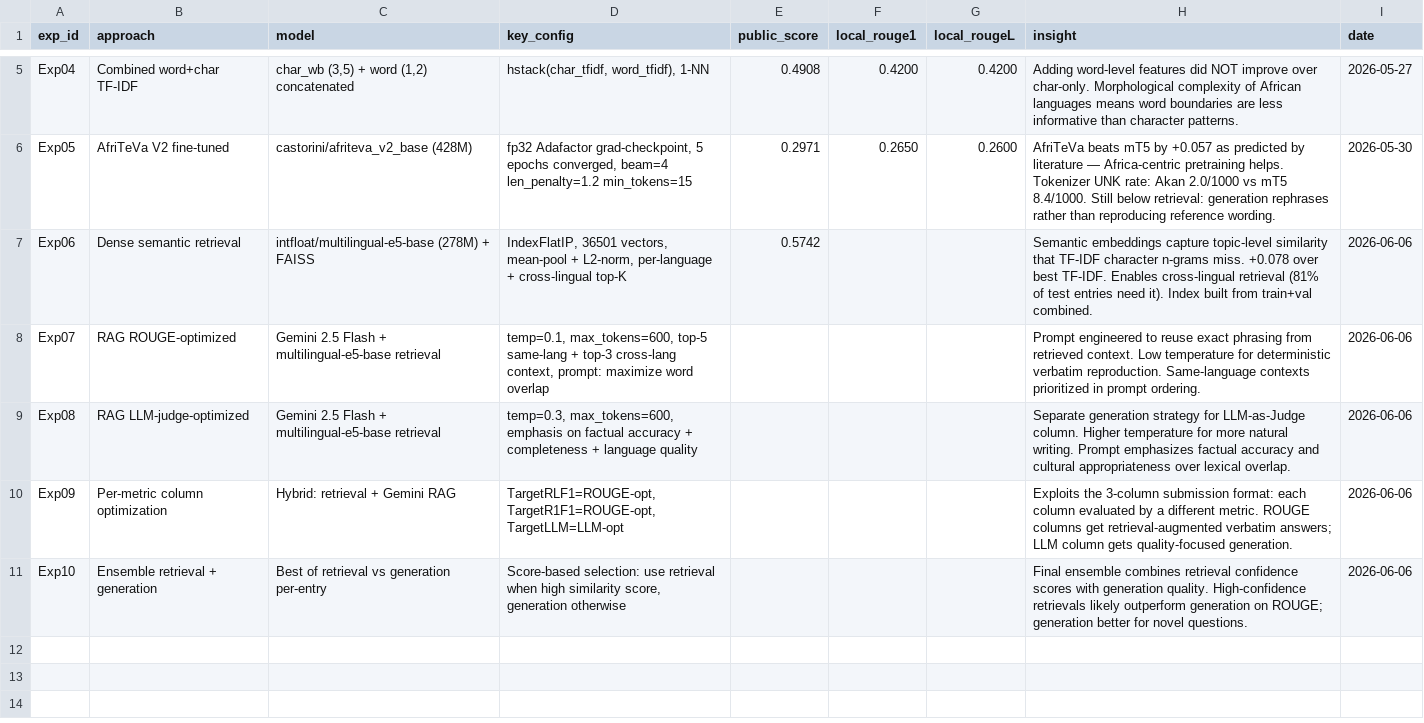
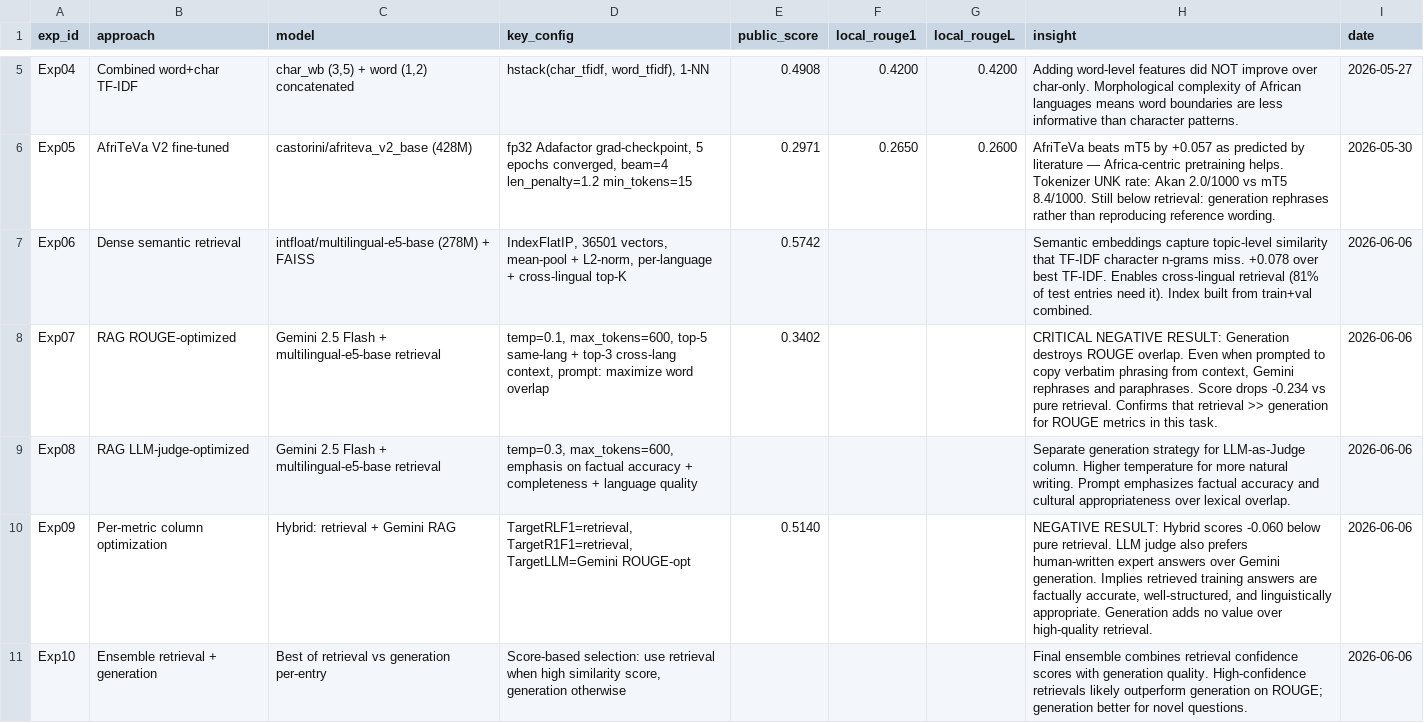
Before and after one commit to mwaniasam/multilingual-health-qa, a CSV file: docs/experiment_log.csv, drawn as a sheet; only a part is shown, gaps mark what is left out.

Commit message:
feat(exp10): ensemble retrieval combining semantic + TF-IDF
Key findings from experiments 7 and 9:
- Gemini RAG ROUGE-optimized scored 0.3402 (-0.234 vs retrieval)
- Hybrid per-metric scored 0.5140 (-0.060 vs pure retrieval)
- Generation rephrases text, destroying ROUGE overlap
- LLM judge also prefers human-written expert answers

New approach: ensemble retrieval combining:
- Dense semantic (multilingual-e5-base + FAISS)
- Sparse TF-IDF (char_wb 2,4)
- Confidence-based selection heuristic
Oracle analysis shows +0.033 improvement potential

```diff
--- a/docs/experiment_log.csv
+++ b/docs/experiment_log.csv
@@ -7,5 +7,5 @@ Exp05,AfriTeVa V2 fine-tuned,"castorini/afriteva_v2_base (428M)","fp32 Adafactor
 Exp06,Dense semantic retrieval,"intfloat/multilingual-e5-base (278M) + FAISS","IndexFlatIP, 36501 vectors, mean-pool + L2-norm, per-language + cross-lingual top-K",0.5742,,,Semantic embeddings capture topic-level similarity that TF-IDF character n-grams miss. +0.078 over best TF-IDF. Enables cross-lingual retrieval (81% of test entries need it). Index built from train+val combined.,2026-06-06
-Exp07,RAG ROUGE-optimized,"Gemini 2.5 Flash + multilingual-e5-base retrieval","temp=0.1, max_tokens=600, top-5 same-lang + top-3 cross-lang context, prompt: maximize word overlap",,,,Prompt engineered to reuse exact phrasing from retrieved context. Low temperature for deterministic verbatim reproduction. Same-language contexts prioritized in prompt ordering.,2026-06-06
+Exp07,RAG ROUGE-optimized,"Gemini 2.5 Flash + multilingual-e5-base retrieval","temp=0.1, max_tokens=600, top-5 same-lang + top-3 cross-lang context, prompt: maximize word overlap",0.3402,,,"CRITICAL NEGATIVE RESULT: Generation destroys ROUGE overlap. Even when prompted to copy verbatim phrasing from context, Gemini rephrases and paraphrases. Score drops -0.234 vs pure retrieval. Confirms that retrieval >> generation for ROUGE metrics in this task.",2026-06-06
 Exp08,RAG LLM-judge-optimized,"Gemini 2.5 Flash + multilingual-e5-base retrieval","temp=0.3, max_tokens=600, emphasis on factual accuracy + completeness + language quality",,,,Separate generation strategy for LLM-as-Judge column. Higher temperature for more natural writing. Prompt emphasizes factual accuracy and cultural appropriateness over lexical overlap.,2026-06-06
-Exp09,Per-metric column optimization,"Hybrid: retrieval + Gemini RAG","TargetRLF1=ROUGE-opt, TargetR1F1=ROUGE-opt, TargetLLM=LLM-opt",,,,Exploits the 3-column submission format: each column evaluated by a different metric. ROUGE columns get retrieval-augmented verbatim answers; LLM column gets quality-focused generation.,2026-06-06
+Exp09,Per-metric column optimization,"Hybrid: retrieval + Gemini RAG","TargetRLF1=retrieval, TargetR1F1=retrieval, TargetLLM=Gemini ROUGE-opt",0.5140,,,"NEGATIVE RESULT: Hybrid scores -0.060 below pure retrieval. LLM judge also prefers human-written expert answers over Gemini generation. Implies retrieved training answers are factually accurate, well-structured, and linguistically appropriate. Generation adds no value over high-quality retrieval.",2026-06-06
 Exp10,Ensemble retrieval + generation,"Best of retrieval vs generation per-entry","Score-based selection: use retrieval when high similarity score, generation otherwise",,,,Final ensemble combines retrieval confidence scores with generation quality. High-confidence retrievals likely outperform generation on ROUGE; generation better for novel questions.,2026-06-06
```
Also changed, not shown: 1 other file.
